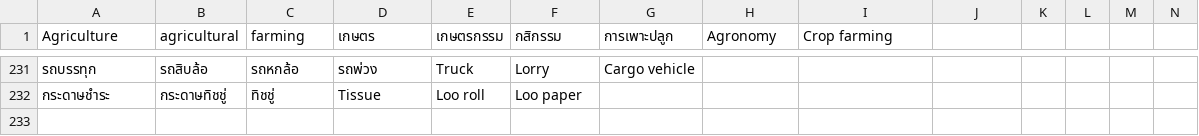
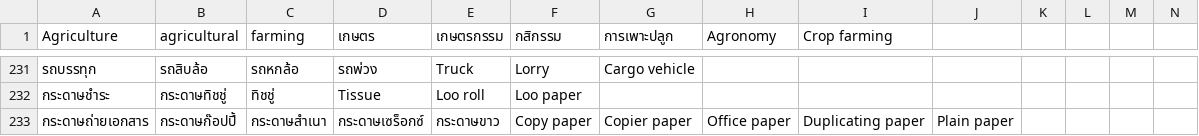
Before and after one commit to nanutnutna/synonyms, a CSV file: synonyms2.csv, drawn as a sheet; only a part is shown, gaps mark what is left out; rows hold the shown columns only; the diff names each change by its address in the sheet, - before the commit and + after, or states it on an @@ line.

Commit message:
.git

```diff
--- a/synonyms2.csv
+++ b/synonyms2.csv
+row 233: กระดาษถ่ายเอกสาร | กระดาษก๊อปปี้ | กระดาษสำเนา | กระดาษเซร็อกซ์ | กระดาษขาว | Copy paper | Copier paper | Office paper | Duplicating paper | Plain paper
```
